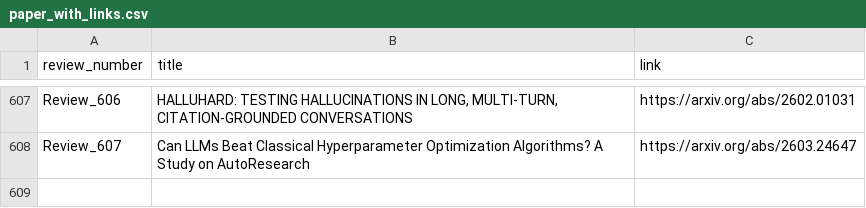
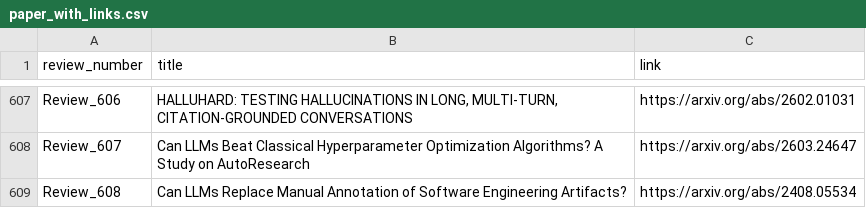
Before and after one commit to disouzam/merlihson-scientific-resources, a CSV file: mike-paper-reviews-all/reviews_metadata/paper_with_links.csv, drawn as a sheet; only a part is shown, gaps mark what is left out.

```diff
--- a/mike-paper-reviews-all/reviews_metadata/paper_with_links.csv
+++ b/mike-paper-reviews-all/reviews_metadata/paper_with_links.csv
@@ -608 +608,2 @@ Review_606,"HALLUHARD: TESTING HALLUCINATIONS IN LONG, MULTI-TURN, CITATION-GROU
 Review_607,Can LLMs Beat Classical Hyperparameter Optimization Algorithms? A Study on AutoResearch,https://arxiv.org/abs/2603.24647
+Review_608,Can LLMs Replace Manual Annotation of Software Engineering Artifacts?,https://arxiv.org/abs/2408.05534
```
Also changed, not shown: 8 other files.
